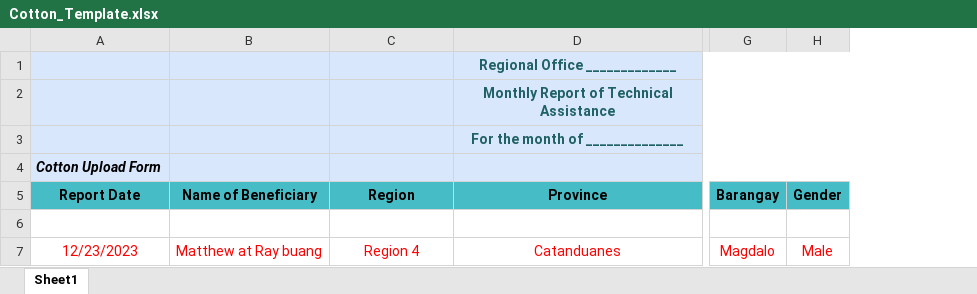
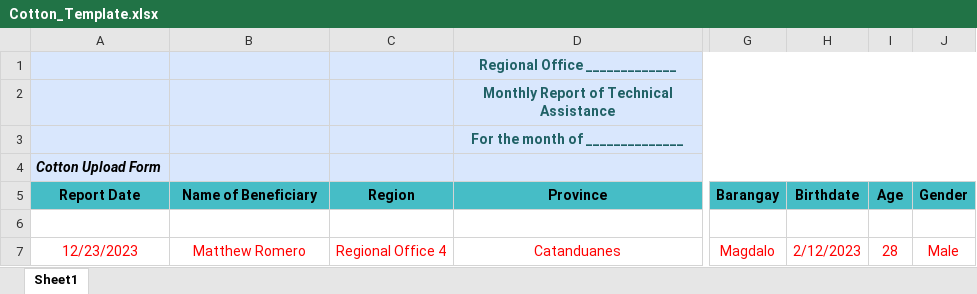
Before and after one commit to TAD-Reports/TAD-Reports-BE, an Excel workbook: src/templates/Cotton_Template.xlsx, sheet Sheet1, drawn as a sheet; only a part is shown, gaps mark what is left out; values as stored, in another font and other column widths than the file's, no borders; the diff names each change by its address in the sheet, - before the commit and + after, or states it on an @@ line.

```diff
--- a/src/templates/Cotton_Template.xlsx (sheet Sheet1)
+++ b/src/templates/Cotton_Template.xlsx (sheet Sheet1)
+column H (Birthdate), row 7: 2/12/2023
+column I (Age), row 7: 28
-B7 (Name of Beneficiary): Matthew at Ray buang
+B7 (Name of Beneficiary): Matthew Romero
-C7 (Region): Region 4
+C7 (Region): Regional Office 4
```
Also changed, not shown: src/templates/Abaca_Disease_Management_Template.xlsx, src/templates/Distribution_Template.xlsx, 6 other files.
